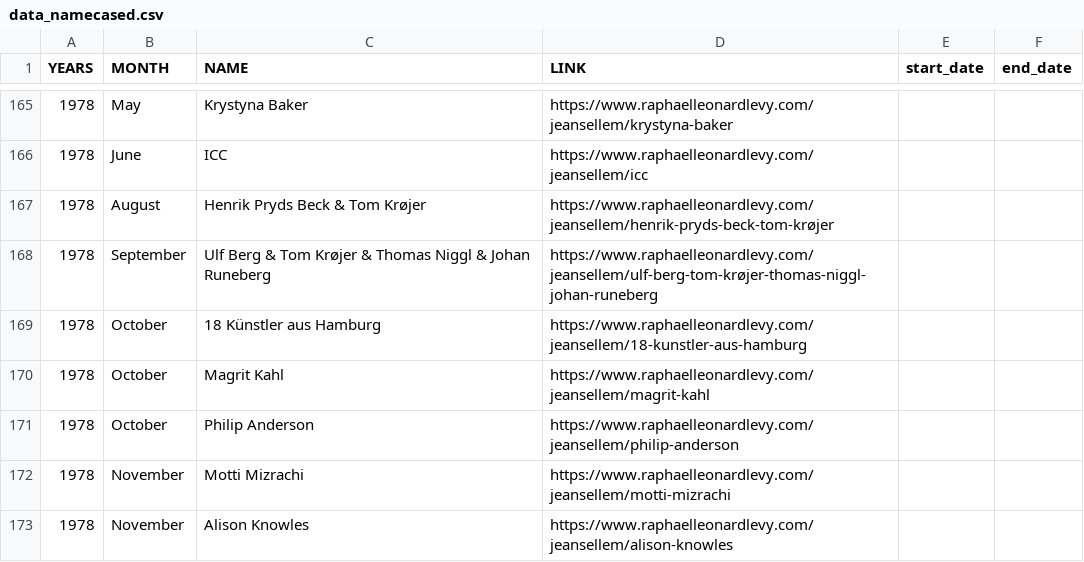
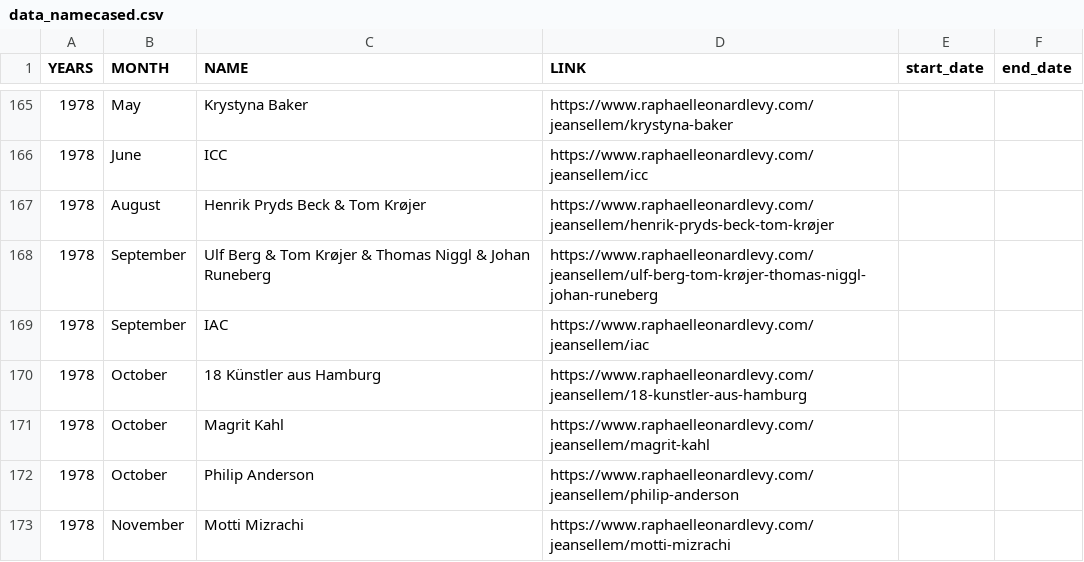
Before and after one commit to rphl66/my-csv-files, a CSV file: data_namecased.csv, drawn as a sheet; only a part is shown, gaps mark what is left out; the shorter side is filled out with more unchanged rows; the diff names each change by its address in the sheet, - before the commit and + after, or states it on an @@ line.

```diff
--- a/data_namecased.csv
+++ b/data_namecased.csv
+row 169: 1978 | September | IAC | https://www.raphaelleonardlevy.com/jeansellem/iac
```
